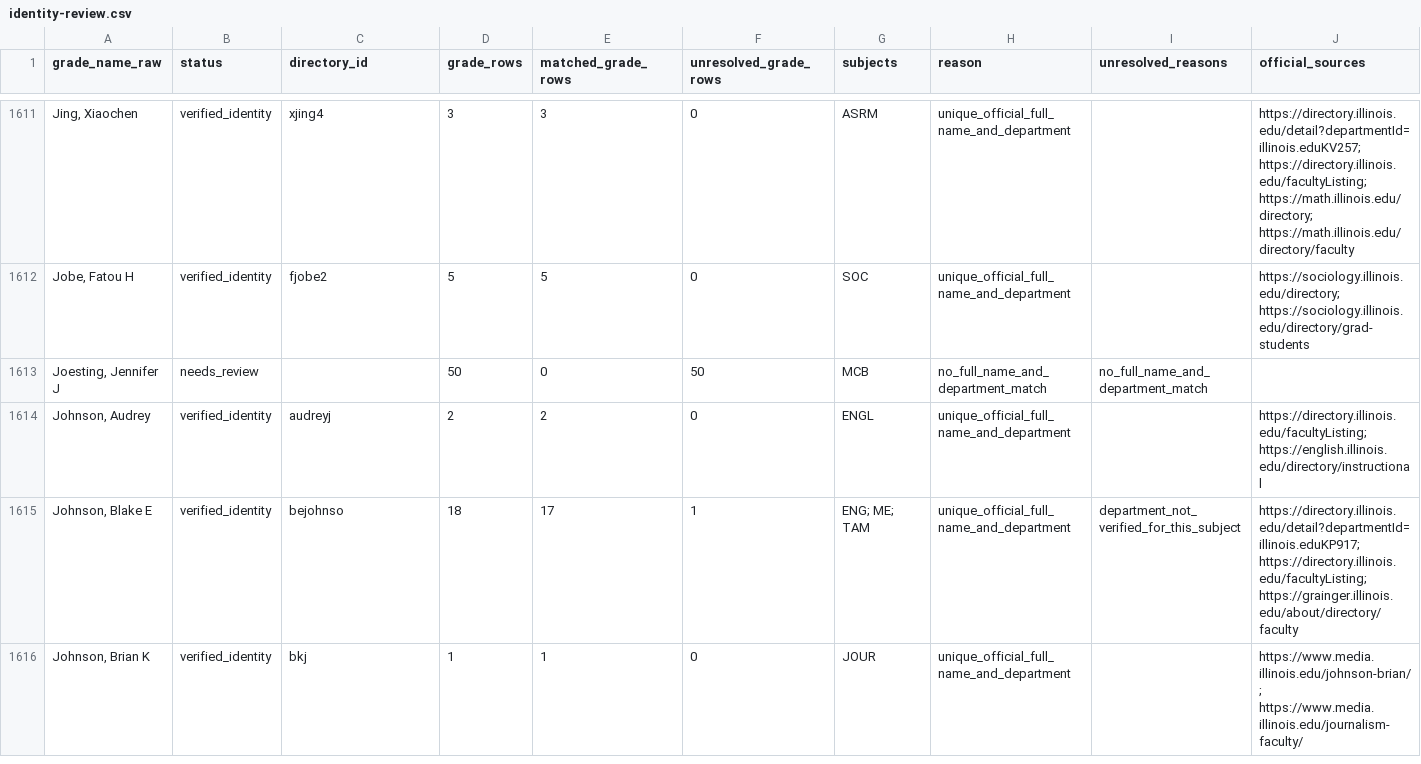
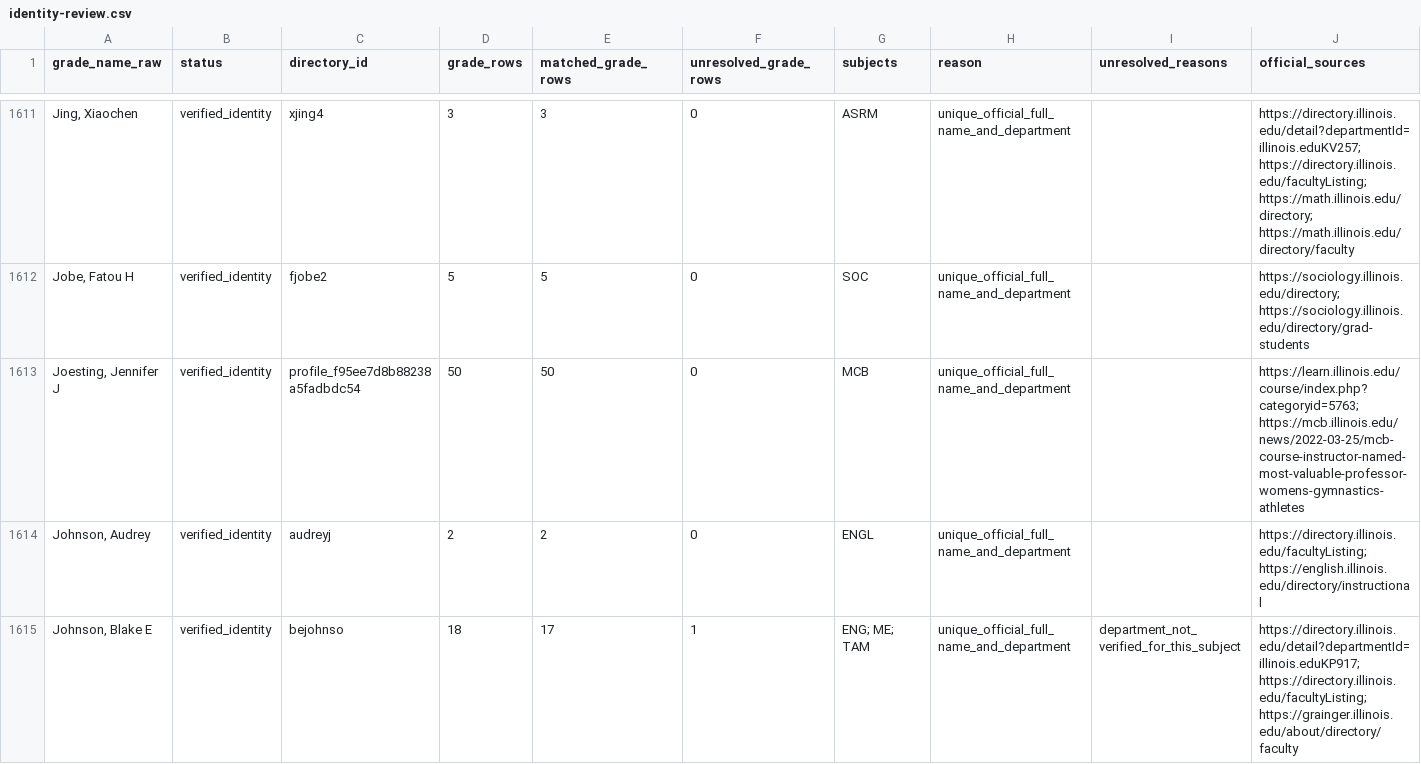
Before and after one commit to Illini-Media-Company/professor-guide, a CSV file: data/mappings/identity-review.csv, drawn as a sheet; only a part is shown, gaps mark what is left out; the shorter side is filled out with more unchanged rows; the diff covers the shown part only.

Commit message:
Expand verified GPA, RMP, and teaching identity coverage

```diff
--- a/data/mappings/identity-review.csv
+++ b/data/mappings/identity-review.csv
@@ -1612,3 +1612,3 @@ grade_name_raw,status,directory_id,grade_rows,matched_grade_rows,unresolved_grad
 "Jobe, Fatou H",verified_identity,fjobe2,5,5,0,SOC,unique_official_full_name_and_department,,https://sociology.illinois.edu/directory; https://sociology.illinois.edu/directory/grad-students
-"Joesting, Jennifer J",needs_review,,50,0,50,MCB,no_full_name_and_department_match,no_full_name_and_department_match,
+"Joesting, Jennifer J",verified_identity,profile_f95ee7d8b88238a5fadbdc54,50,50,0,MCB,unique_official_full_name_and_department,,https://learn.illinois.edu/course/index.php?categoryid=5763; https://mcb.illinois.edu/news/2022-03-25/mcb-course-instructor-named-most-valuable-professor-womens-gymnastics-athletes
 "Johnson, Audrey",verified_identity,audreyj,2,2,0,ENGL,unique_official_full_name_and_department,,https://directory.illinois.edu/facultyListing; https://english.illinois.edu/directory/instructional
```
Also changed, not shown: 157 edited cells elsewhere in this file, 33 other files.
